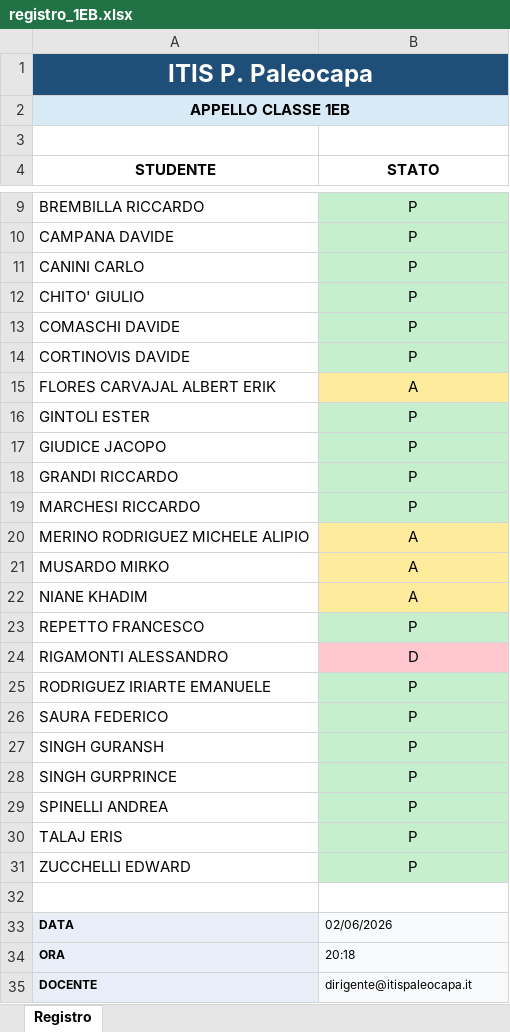
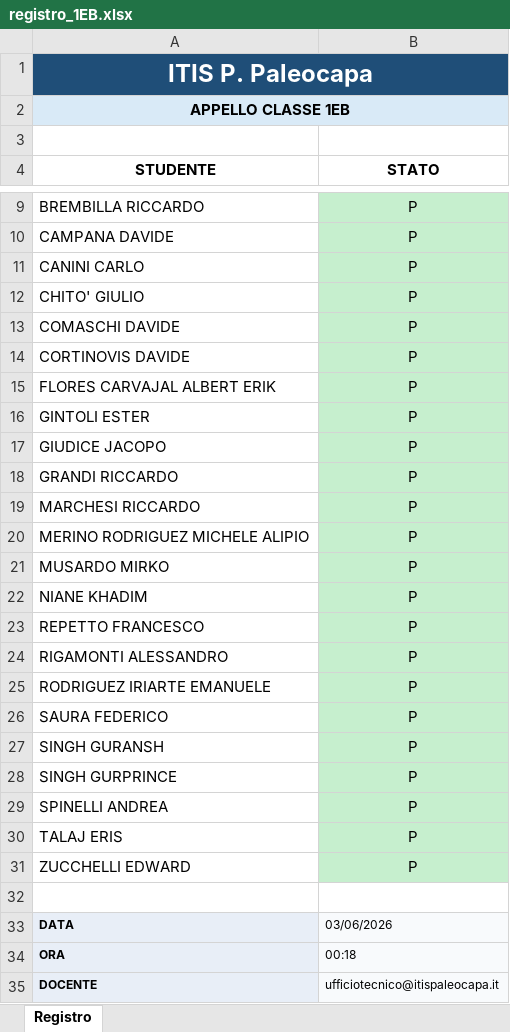
Before and after one commit to AltaMatz/RunOut, an Excel workbook: exports/registri_compilati/registro_1EB.xlsx, sheet Registro, drawn as a sheet; only a part is shown, gaps mark what is left out; values as stored, in another font and other column widths than the file's, no borders; conditional formats not drawn; the diff names each change by its address in the sheet, - before the commit and + after, or states it on an @@ line.

```diff
--- a/exports/registri_compilati/registro_1EB.xlsx (sheet Registro)
+++ b/exports/registri_compilati/registro_1EB.xlsx (sheet Registro)
-B15 (STATO): A
+B15 (STATO): P
-B15 fill: #FFEB9C
+B15 fill: #C6EFCE
-B20:B22 (STATO): A
+B20:B22 (STATO): P
-B20:B22 fill: #FFEB9C
+B20:B22 fill: #C6EFCE
-B24 (STATO): D
+B24 (STATO): P
-B24 fill: #FFC7CE
+B24 fill: #C6EFCE
-B33 (STATO): 02/06/2026
+B33 (STATO): 03/06/2026
-B34 (STATO): 20:18
+B34 (STATO): 00:18
-B35 (STATO): dirigente@itispaleocapa.it
+B35 (STATO): ufficiotecnico@itispaleocapa.it
```
Also changed, not shown: exports/registri_compilati/registro_1EA.xlsx, exports/registri_compilati/registro_2IA.xlsx, 13 other files.
